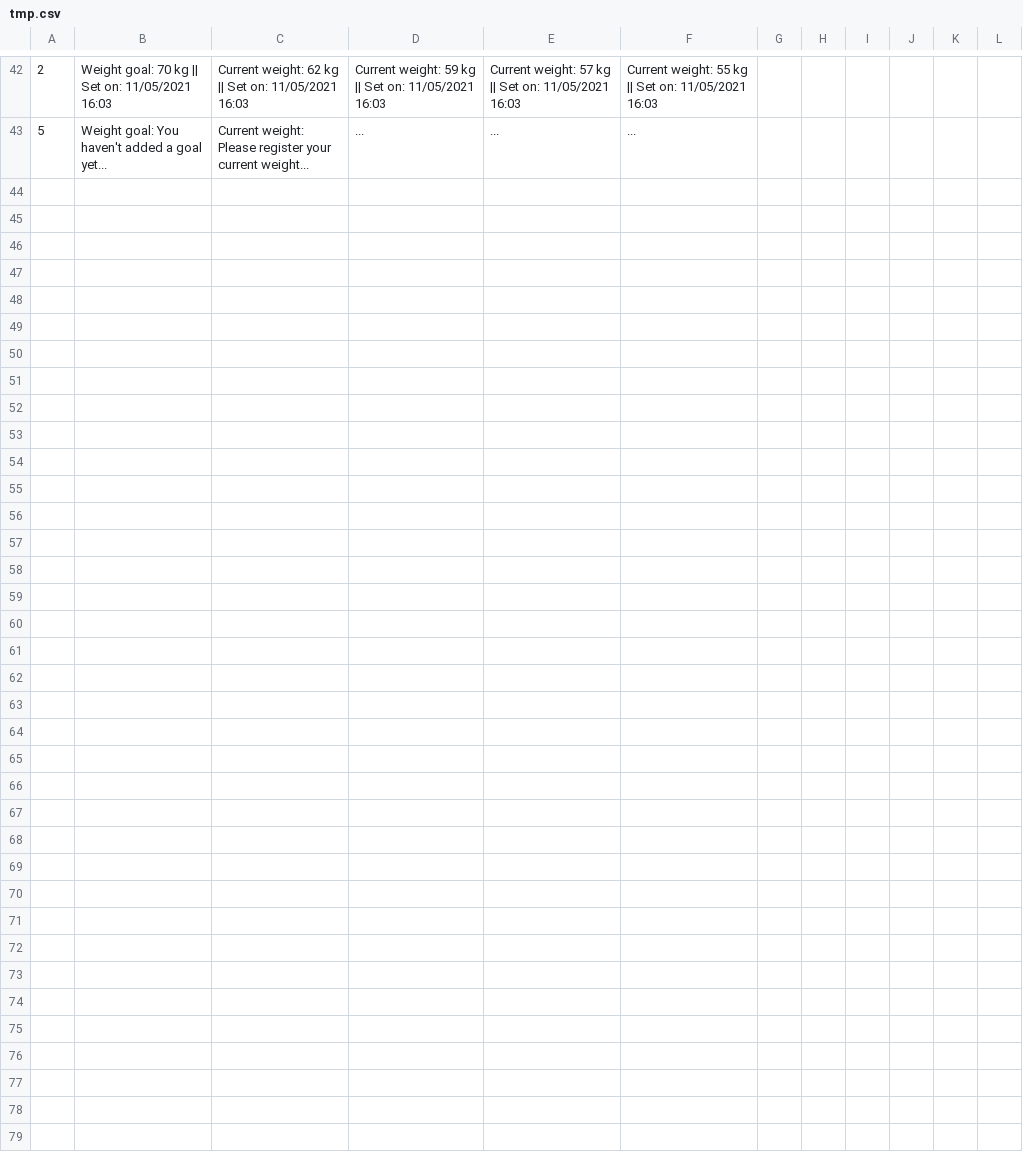
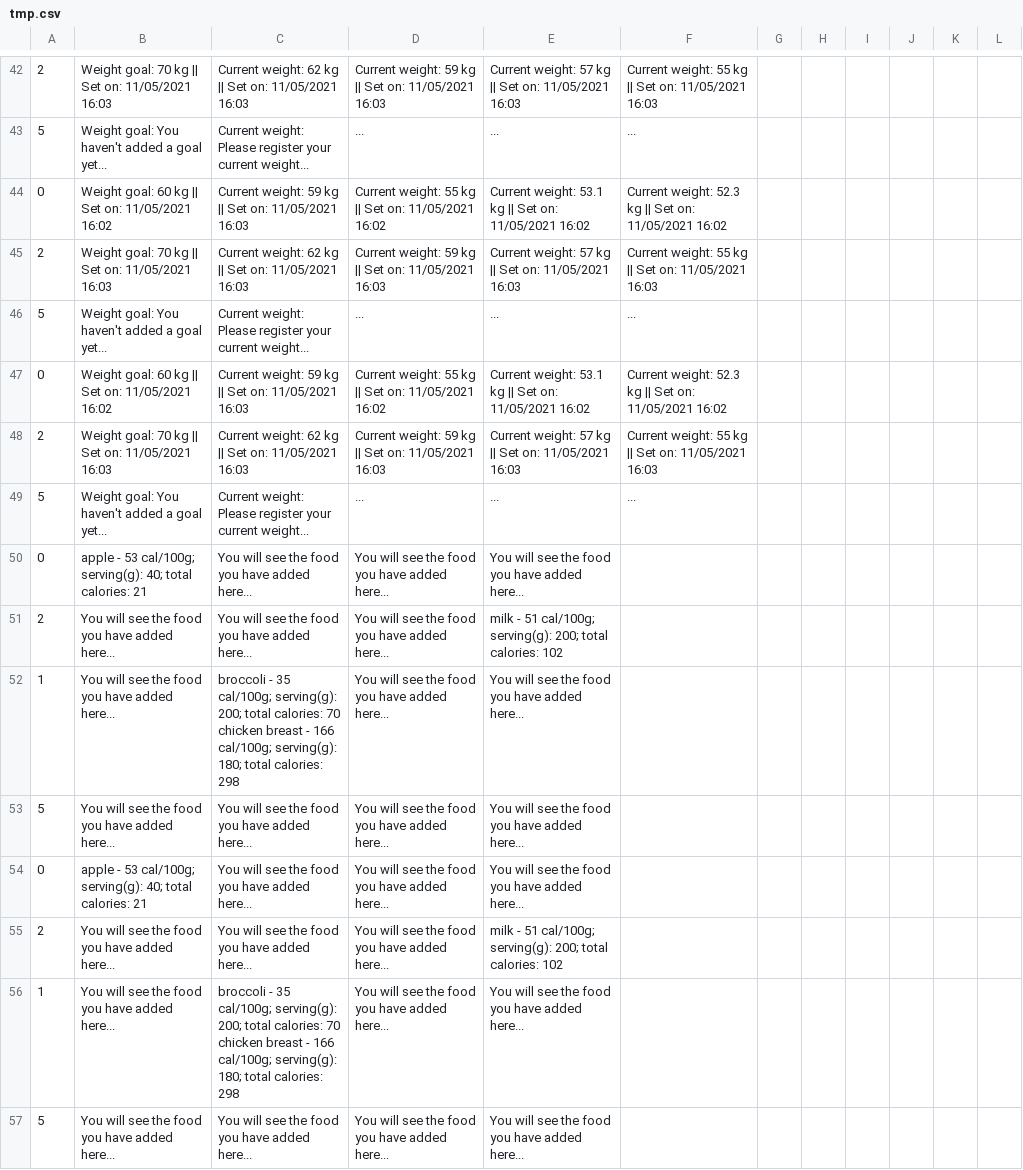
Before and after one commit to win20/fittrack-team-3.08, a CSV file: tmp.csv, drawn as a sheet; only a part is shown, gaps mark what is left out.

```diff
--- a/tmp.csv
+++ b/tmp.csv
@@ -43 +43,23 @@
 "5","Weight goal: You haven't added a goal yet...","Current weight: Please register your current weight...","...","...","..."
+"0","Weight goal: 60 kg  ||  Set on:  11/05/2021   16:02","Current weight: 59 kg  ||  Set on:  11/05/2021   16:03","Current weight: 55 kg  ||  Set on:  11/05/2021   16:02","Current weight: 53.1 kg  ||  Set on:  11/05/2021   16:02","Current weight: 52.3 kg  ||  Set on:  11/05/2021   16:02"
+"2","Weight goal: 70 kg  ||  Set on:  11/05/2021   16:03","Current weight: 62 kg  ||  Set on:  11/05/2021   16:03","Current weight: 59 kg  ||  Set on:  11/05/2021   16:03","Current weight: 57 kg  ||  Set on:  11/05/2021   16:03","Current weight: 55 kg  ||  Set on:  11/05/2021   16:03"
+"5","Weight goal: You haven't added a goal yet...","Current weight: Please register your current weight...","...","...","..."
+"0","Weight goal: 60 kg  ||  Set on:  11/05/2021   16:02","Current weight: 59 kg  ||  Set on:  11/05/2021   16:03","Current weight: 55 kg  ||  Set on:  11/05/2021   16:02","Current weight: 53.1 kg  ||  Set on:  11/05/2021   16:02","Current weight: 52.3 kg  ||  Set on:  11/05/2021   16:02"
+"2","Weight goal: 70 kg  ||  Set on:  11/05/2021   16:03","Current weight: 62 kg  ||  Set on:  11/05/2021   16:03","Current weight: 59 kg  ||  Set on:  11/05/2021   16:03","Current weight: 57 kg  ||  Set on:  11/05/2021   16:03","Current weight: 55 kg  ||  Set on:  11/05/2021   16:03"
+"5","Weight goal: You haven't added a goal yet...","Current weight: Please register your current weight...","...","...","..."
+"0","apple - 53 cal/100g; serving(g): 40; total calories: 21
+","You will see the food you have added here...","You will see the food you have added here...","You will see the food you have added here..."
+"2","You will see the food you have added here...","You will see the food you have added here...","You will see the food you have added here...","milk - 51 cal/100g; serving(g): 200; total calories: 102
+"
+"1","You will see the food you have added here...","broccoli - 35 cal/100g; serving(g): 200; total calories: 70
+chicken breast - 166 cal/100g; serving(g): 180; total calories: 298
+","You will see the food you have added here...","You will see the food you have added here..."
+"5","You will see the food you have added here...","You will see the food you have added here...","You will see the food you have added here...","You will see the food you have added here..."
+"0","apple - 53 cal/100g; serving(g): 40; total calories: 21
+","You will see the food you have added here...","You will see the food you have added here...","You will see the food you have added here..."
+"2","You will see the food you have added here...","You will see the food you have added here...","You will see the food you have added here...","milk - 51 cal/100g; serving(g): 200; total calories: 102
+"
+"1","You will see the food you have added here...","broccoli - 35 cal/100g; serving(g): 200; total calories: 70
+chicken breast - 166 cal/100g; serving(g): 180; total calories: 298
+","You will see the food you have added here...","You will see the food you have added here..."
+"5","You will see the food you have added here...","You will see the food you have added here...","You will see the food you have added here...","You will see the food you have added here..."
```
Also changed, not shown: 6 other files.
